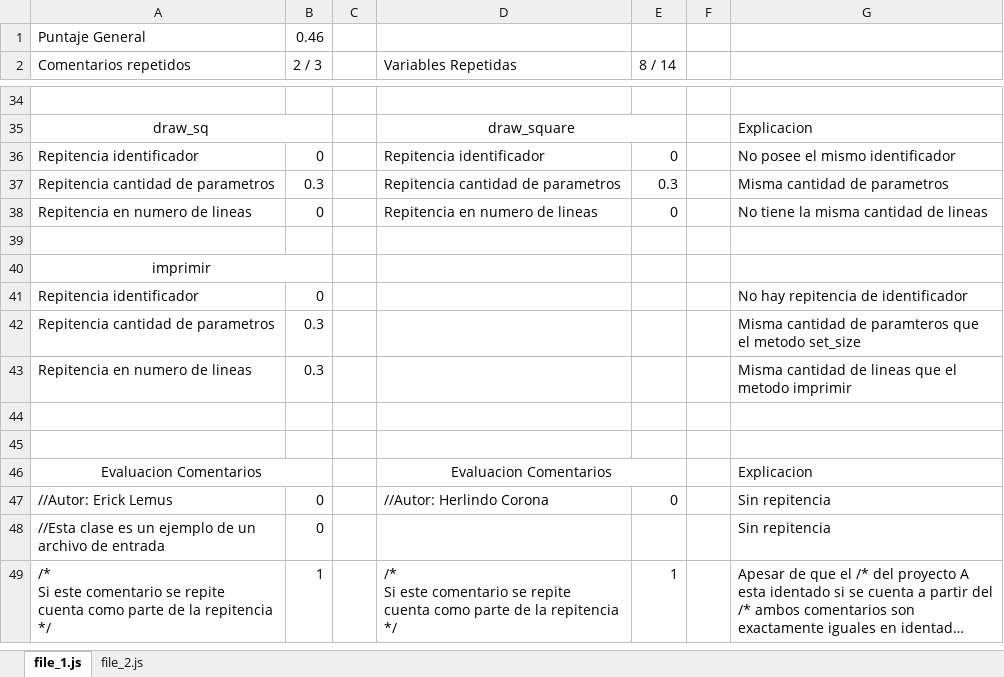
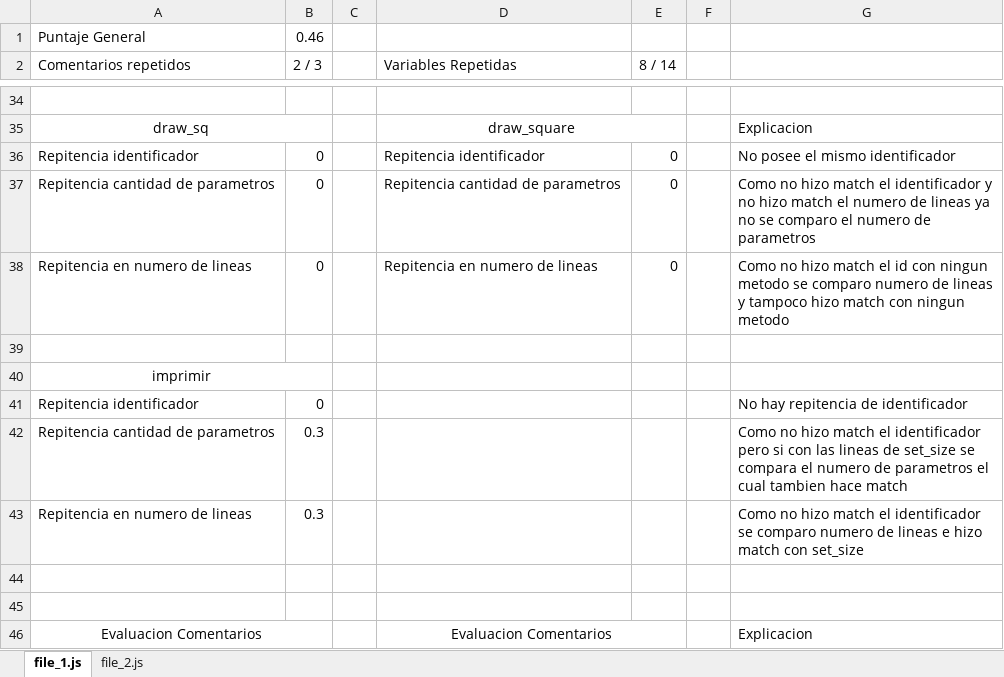
Before and after one commit to erclem1998/ArchivosPruebaOLC1-2S2021, an Excel workbook: Proyecto 1/Pruebas/Prueba1/Puntajes.xlsx, sheet file_1.js, drawn as a sheet; only a part is shown, gaps mark what is left out; the shorter side is filled out with more unchanged rows; long unchanged cells end in …; values as stored, in another font and other column widths than the file's, no borders; the diff names each change by its address in the sheet, - before the commit and + after, or states it on an @@ line.

```diff
--- a/Proyecto 1/Pruebas/Prueba1/Puntajes.xlsx (sheet file_1.js)
+++ b/Proyecto 1/Pruebas/Prueba1/Puntajes.xlsx (sheet file_1.js)
-B37 (2 / 3): 0.3
+B37 (2 / 3): 0
-E37 (8 / 14): 0.3
+E37 (8 / 14): 0
-G37: Misma cantidad de parametros
+G37: Como no hizo match el identificador y no hizo match el numero de lineas ya no se comparo el numero de parametros
-G38: No tiene la misma cantidad de lineas
+G38: Como no hizo match el id con ningun metodo se comparo numero de lineas y tampoco hizo match con ningun metodo
-G42: Misma cantidad de paramteros que el metodo set_size
+G42: Como no hizo match el identificador pero si con las lineas de set_size se compara el numero de parametros el cual tambien hace match
-G43: Misma cantidad de lineas que el metodo imprimir
+G43: Como no hizo match el identificador se comparo numero de lineas e hizo match con set_size
```
Also changed, not shown: sheet file_2.js, 3 other files.
